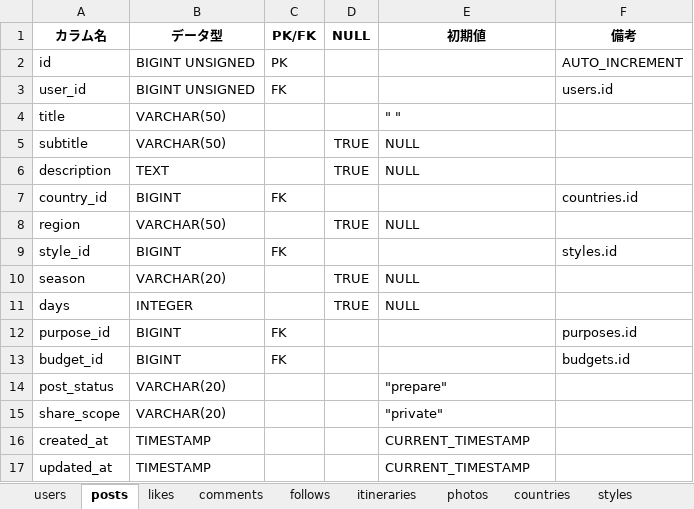
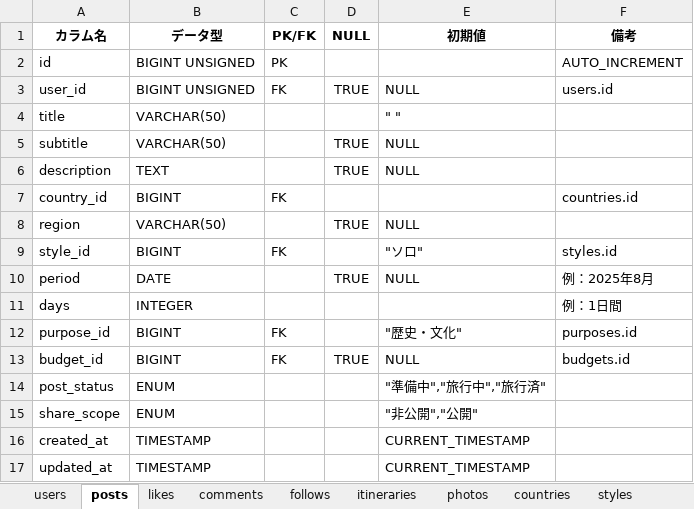
Before and after one commit to sookoo19/Tripost, an Excel workbook: docs/station3/tripost_all_table_definitions.xlsx, sheet posts, drawn as a sheet; values as stored, in another font and other column widths than the file's, no borders; removed rows and columns are numbered as before the commit, all else as after; the diff names each change by its address in the sheet, - before the commit and + after, or states it on an @@ line.

```diff
--- a/docs/station3/tripost_all_table_definitions.xlsx (sheet posts)
+++ b/docs/station3/tripost_all_table_definitions.xlsx (sheet posts)
-D3 (NULL): (empty)
+D3 (NULL): TRUE
-E3 (初期値): (empty)
+E3 (初期値): NULL
-E9 (初期値): (empty)
+E9 (初期値): "ソロ"
-row 10: season | VARCHAR(20) |  | TRUE | NULL
+row 10: period | DATE |  | TRUE | NULL | 例：2025年8月
-D11 (NULL): TRUE
+D11 (NULL): (empty)
-E11 (初期値): NULL
+E11 (初期値): (empty)
-F11 (備考): (empty)
+F11 (備考): 例：1日間
-E12 (初期値): (empty)
+E12 (初期値): "歴史・文化"
-D13 (NULL): (empty)
+D13 (NULL): TRUE
-E13 (初期値): (empty)
+E13 (初期値): NULL
-B14:B15 (データ型): VARCHAR(20)
+B14:B15 (データ型): ENUM
-E14 (初期値): "prepare"
+E14 (初期値): "準備中","旅行中","旅行済"
-E15 (初期値): "private"
+E15 (初期値): "非公開","公開"
```
Also changed, not shown: sheet budgets, sheet countries, sheet users, docs/station4/バリデーション設計書.xlsx, 9 other files.
